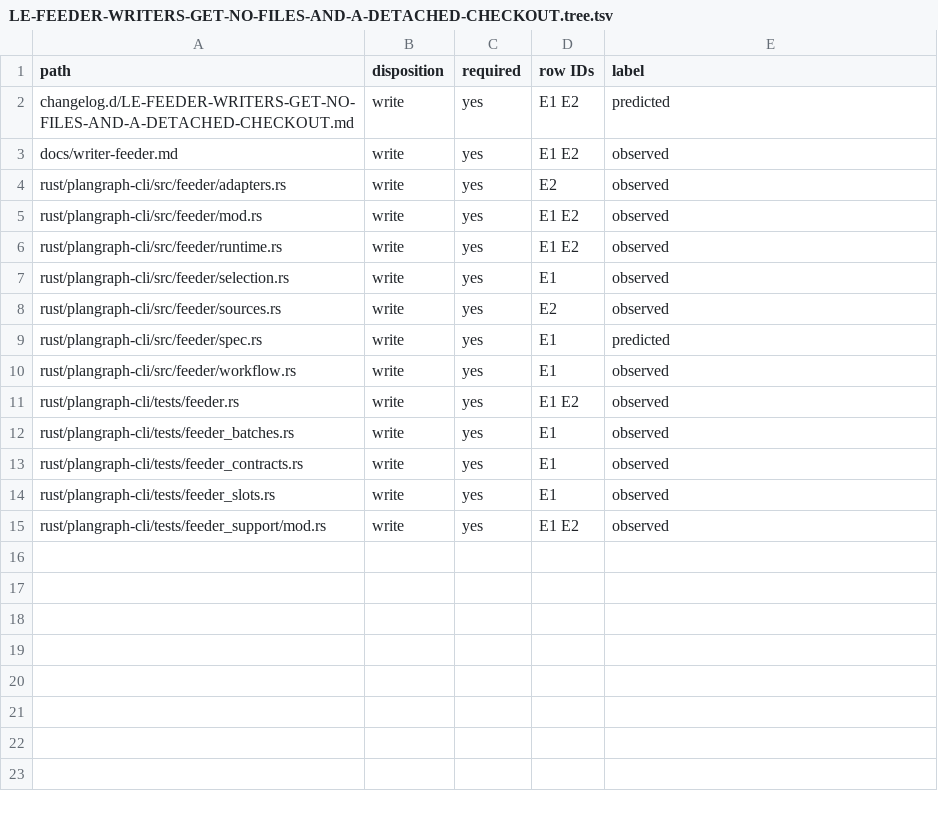
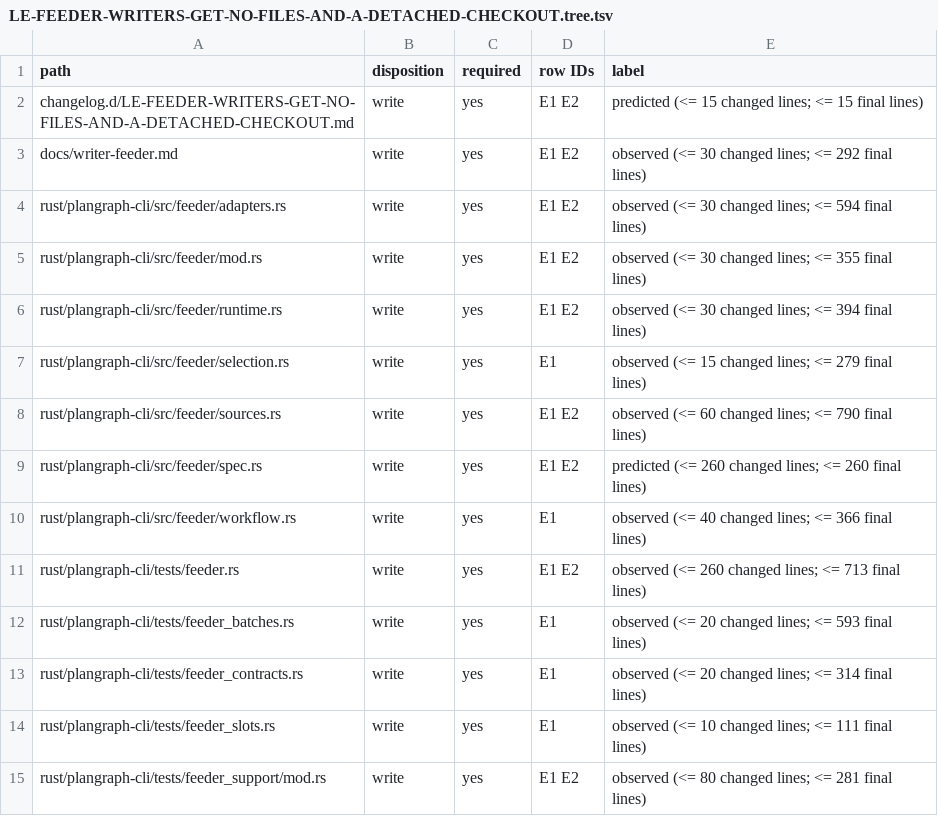
Before and after one commit to Ch3fUlrich/plangraph, a TSV file: docs/specs/LE-FEEDER-WRITERS-GET-NO-FILES-AND-A-DETACHED-CHECKOUT.tree.tsv, drawn as a sheet.

```diff
--- a/docs/specs/LE-FEEDER-WRITERS-GET-NO-FILES-AND-A-DETACHED-CHECKOUT.tree.tsv
+++ b/docs/specs/LE-FEEDER-WRITERS-GET-NO-FILES-AND-A-DETACHED-CHECKOUT.tree.tsv
@@ -1,15 +1,15 @@
 path	disposition	required	row IDs	label
-changelog.d/LE-FEEDER-WRITERS-GET-NO-FILES-AND-A-DETACHED-CHECKOUT.md	write	yes	E1 E2	predicted
-docs/writer-feeder.md	write	yes	E1 E2	observed
-rust/plangraph-cli/src/feeder/adapters.rs	write	yes	E2	observed
-rust/plangraph-cli/src/feeder/mod.rs	write	yes	E1 E2	observed
-rust/plangraph-cli/src/feeder/runtime.rs	write	yes	E1 E2	observed
-rust/plangraph-cli/src/feeder/selection.rs	write	yes	E1	observed
-rust/plangraph-cli/src/feeder/sources.rs	write	yes	E2	observed
-rust/plangraph-cli/src/feeder/spec.rs	write	yes	E1	predicted
-rust/plangraph-cli/src/feeder/workflow.rs	write	yes	E1	observed
-rust/plangraph-cli/tests/feeder.rs	write	yes	E1 E2	observed
-rust/plangraph-cli/tests/feeder_batches.rs	write	yes	E1	observed
-rust/plangraph-cli/tests/feeder_contracts.rs	write	yes	E1	observed
-rust/plangraph-cli/tests/feeder_slots.rs	write	yes	E1	observed
-rust/plangraph-cli/tests/feeder_support/mod.rs	write	yes	E1 E2	observed
+changelog.d/LE-FEEDER-WRITERS-GET-NO-FILES-AND-A-DETACHED-CHECKOUT.md	write	yes	E1 E2	predicted (<= 15 changed lines; <= 15 final lines)
+docs/writer-feeder.md	write	yes	E1 E2	observed (<= 30 changed lines; <= 292 final lines)
+rust/plangraph-cli/src/feeder/adapters.rs	write	yes	E1 E2	observed (<= 30 changed lines; <= 594 final lines)
+rust/plangraph-cli/src/feeder/mod.rs	write	yes	E1 E2	observed (<= 30 changed lines; <= 355 final lines)
+rust/plangraph-cli/src/feeder/runtime.rs	write	yes	E1 E2	observed (<= 30 changed lines; <= 394 final lines)
+rust/plangraph-cli/src/feeder/selection.rs	write	yes	E1	observed (<= 15 changed lines; <= 279 final lines)
+rust/plangraph-cli/src/feeder/sources.rs	write	yes	E1 E2	observed (<= 60 changed lines; <= 790 final lines)
+rust/plangraph-cli/src/feeder/spec.rs	write	yes	E1 E2	predicted (<= 260 changed lines; <= 260 final lines)
+rust/plangraph-cli/src/feeder/workflow.rs	write	yes	E1	observed (<= 40 changed lines; <= 366 final lines)
+rust/plangraph-cli/tests/feeder.rs	write	yes	E1 E2	observed (<= 260 changed lines; <= 713 final lines)
+rust/plangraph-cli/tests/feeder_batches.rs	write	yes	E1	observed (<= 20 changed lines; <= 593 final lines)
+rust/plangraph-cli/tests/feeder_contracts.rs	write	yes	E1	observed (<= 20 changed lines; <= 314 final lines)
+rust/plangraph-cli/tests/feeder_slots.rs	write	yes	E1	observed (<= 10 changed lines; <= 111 final lines)
+rust/plangraph-cli/tests/feeder_support/mod.rs	write	yes	E1 E2	observed (<= 80 changed lines; <= 281 final lines)
```
Also changed, not shown: 2 other files.
